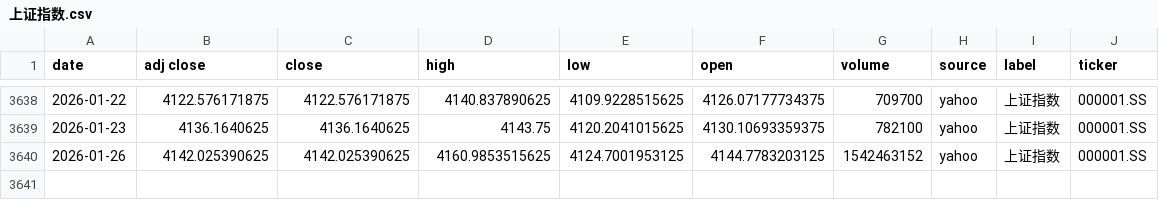
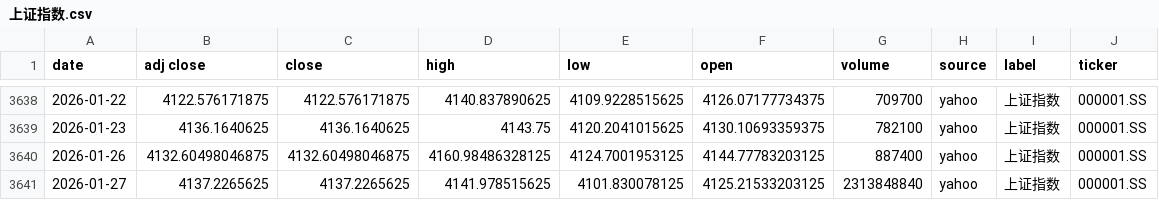
Before and after one commit to zid036116-ship-it/-10.16, a CSV file: docs/indices/上证指数.csv, drawn as a sheet; only a part is shown, gaps mark what is left out.

```diff
--- a/docs/indices/上证指数.csv
+++ b/docs/indices/上证指数.csv
@@ -3639,2 +3639,3 @@
 2026-01-23,4136.1640625,4136.1640625,4143.75,4120.2041015625,4130.10693359375,782100,yahoo,上证指数,000001.SS
-2026-01-26,4142.025390625,4142.025390625,4160.9853515625,4124.7001953125,4144.7783203125,1542463152,yahoo,上证指数,000001.SS
+2026-01-26,4132.60498046875,4132.60498046875,4160.98486328125,4124.7001953125,4144.77783203125,887400,yahoo,上证指数,000001.SS
+2026-01-27,4137.2265625,4137.2265625,4141.978515625,4101.830078125,4125.21533203125,2313848840,yahoo,上证指数,000001.SS
```
Also changed, not shown: docs/indices/创业板指.csv, docs/indices/沪深300.csv, 2 other files.
